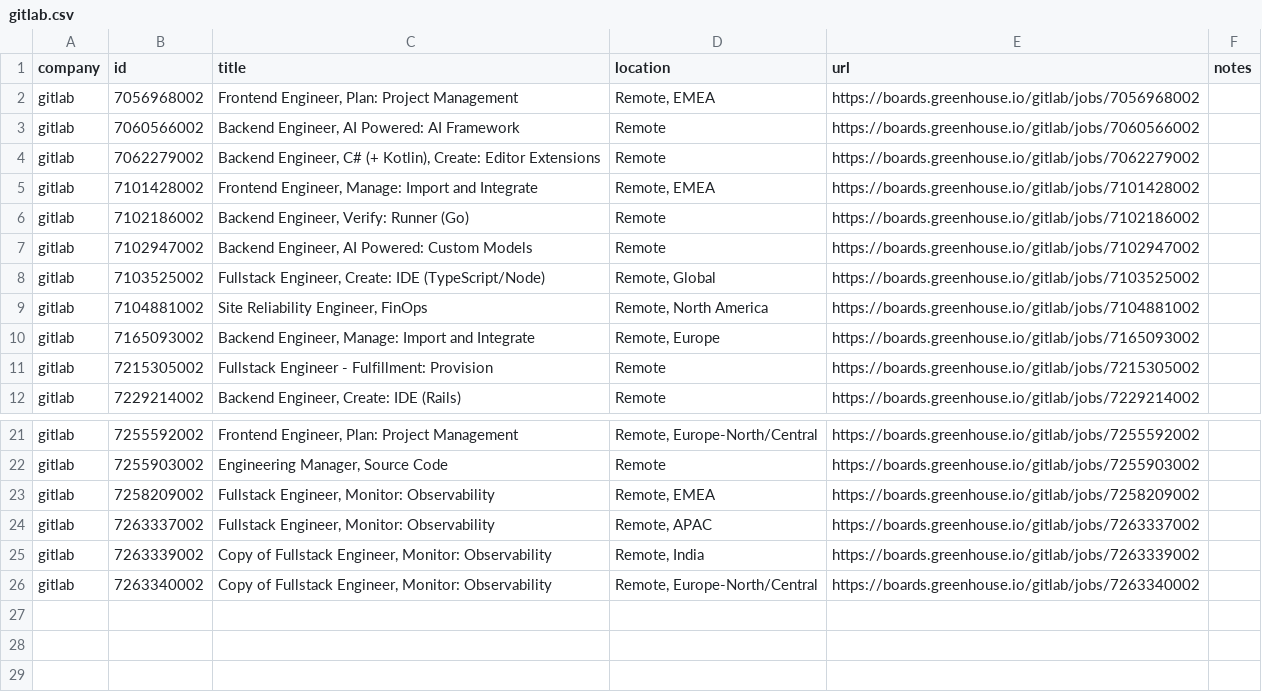
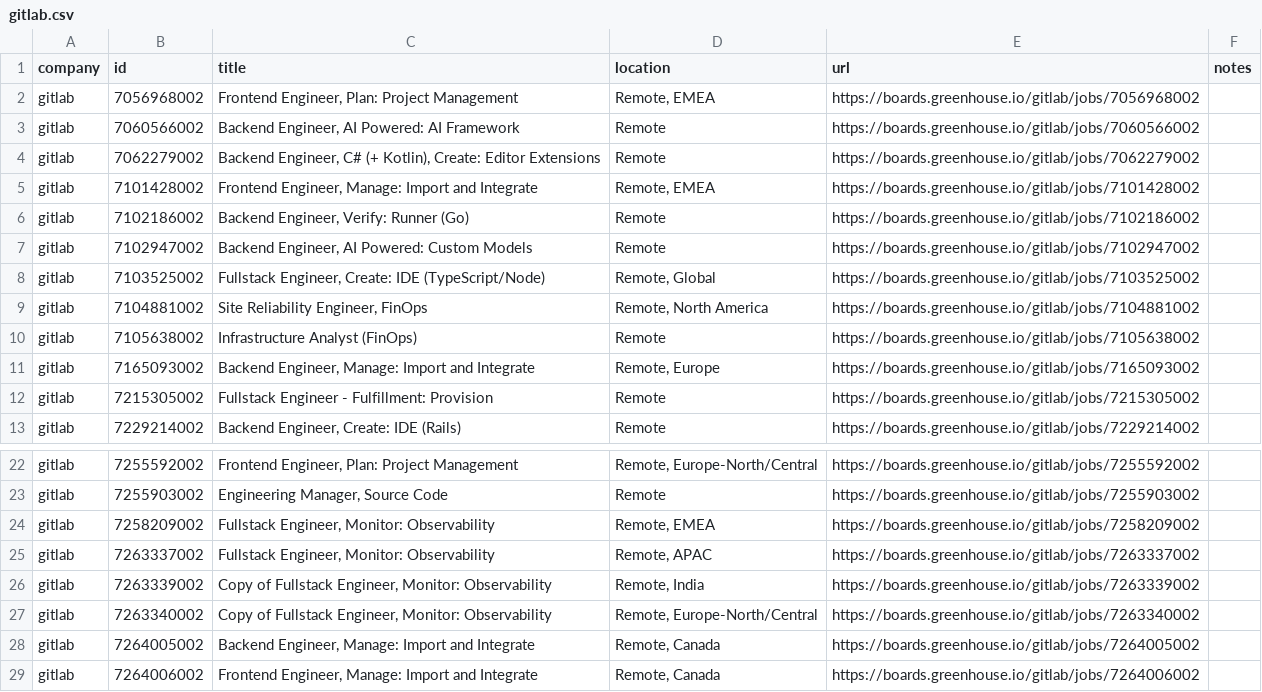
Before and after one commit to mrwinton/flat_jobs, a CSV file: data/silver/gitlab.csv, drawn as a sheet; only a part is shown, gaps mark what is left out; the diff names each change by its address in the sheet, - before the commit and + after, or states it on an @@ line.

```diff
--- a/data/silver/gitlab.csv
+++ b/data/silver/gitlab.csv
+row 10: gitlab | 7105638002 | Infrastructure Analyst (FinOps) | Remote | https://boards.greenhouse.io/gitlab/jobs/7105638002
+row 28: gitlab | 7264005002 | Backend Engineer, Manage: Import and Integrate | Remote, Canada | https://boards.greenhouse.io/gitlab/jobs/7264005002
+row 29: gitlab | 7264006002 | Frontend Engineer, Manage: Import and Integrate | Remote, Canada | https://boards.greenhouse.io/gitlab/jobs/7264006002
```
Also changed, not shown: data/gold/flat_jobs.csv, data/silver/github.csv, 4 other files.
